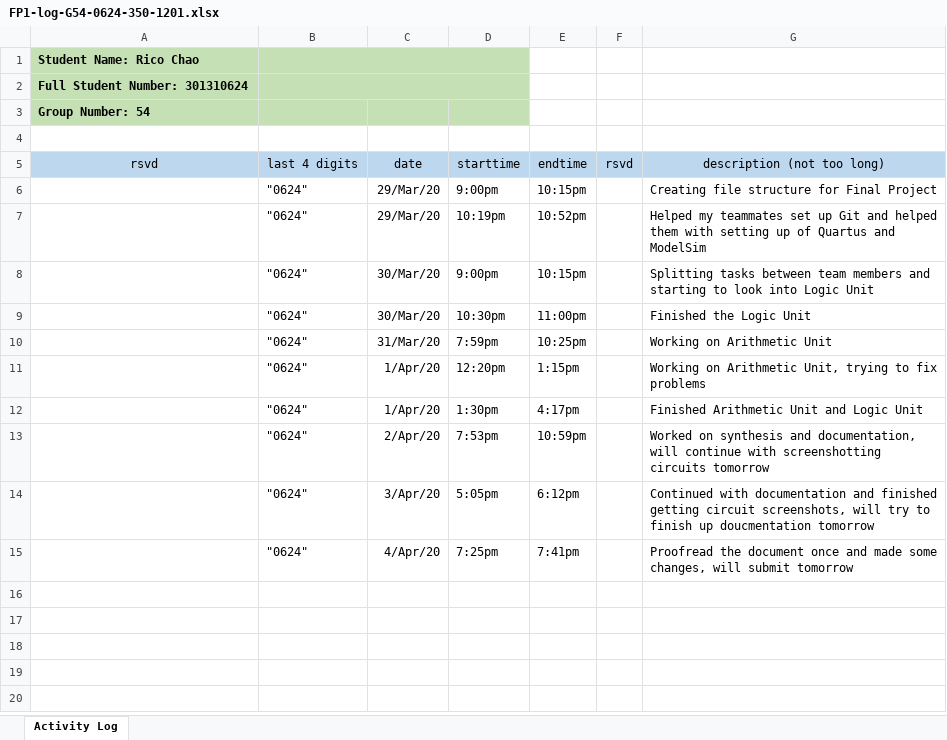
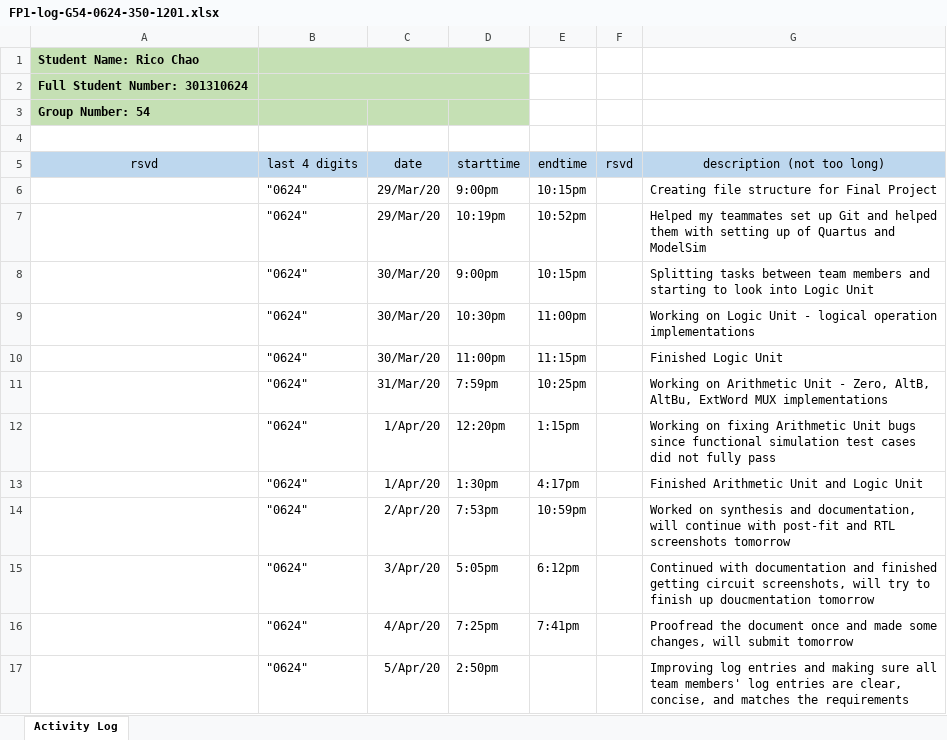
Before and after one commit to ChicoRao/ENSC350FP, an Excel workbook: ExU/Documentation/FP1-log-G54-0624-350-1201.xlsx, sheet Activity Log, drawn as a sheet; values as stored, in another font and other column widths than the file's, no borders; addresses are those after the commit; the diff names each change by its address in the sheet, - before the commit and + after, or states it on an @@ line.

Commit message:
updated log entry

```diff
--- a/ExU/Documentation/FP1-log-G54-0624-350-1201.xlsx (sheet Activity Log)
+++ b/ExU/Documentation/FP1-log-G54-0624-350-1201.xlsx (sheet Activity Log)
-G9 (description (not too long)): Finished the Logic Unit
+G9 (description (not too long)): Working on Logic Unit - logical operation implementations
+row 10:  | "0624" | 30/Mar/20 | 11:00pm | 11:15pm |  | Finished Logic Unit
-G11 (description (not too long)): …Arithmetic Unit
+G11 (description (not too long)): …Arithmetic Unit - Zero, AltB, AltBu, ExtWord MUX implementations
-G12 (description (not too long)): Working on Arithmetic Unit, trying to fix problems
+G12 (description (not too long)): Working on fixing Arithmetic Unit bugs since functional simulation test cases did not fully pass
-G14 (description (not too long)): …continue with screenshotting circuits tomorrow
+G14 (description (not too long)): …continue with post-fit and RTL screenshots tomorrow
+row 17:  | "0624" | 5/Apr/20 | 2:50pm |  |  | Improving log entries and making sure all team members' log entries are clear, concise, and matches the requirements
```
